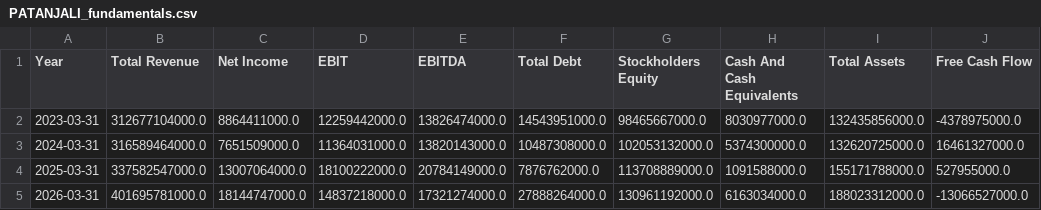
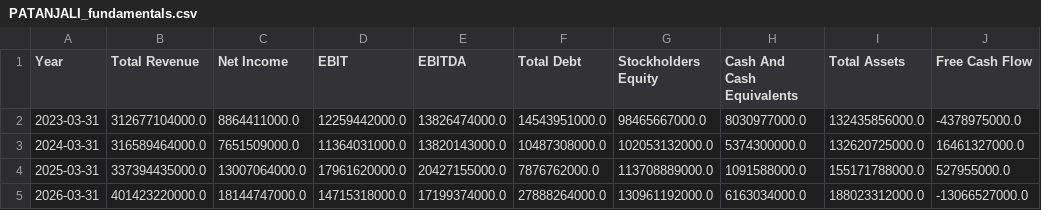
Before and after one commit to sp2591996/clearstocks-website, a CSV file: fundamentals_history/PATANJALI_fundamentals.csv, drawn as a sheet; only a part is shown; the diff names each change by its address in the sheet, - before the commit and + after, or states it on an @@ line.

```diff
--- a/fundamentals_history/PATANJALI_fundamentals.csv
+++ b/fundamentals_history/PATANJALI_fundamentals.csv
-B4 (Total Revenue): 337582547000.0
+B4 (Total Revenue): 337394435000.0
-D4 (EBIT): 18100222000.0
+D4 (EBIT): 17961620000.0
-E4 (EBITDA): 20784149000.0
+E4 (EBITDA): 20427155000.0
-B5 (Total Revenue): 401695781000.0
+B5 (Total Revenue): 401423220000.0
-D5 (EBIT): 14837218000.0
+D5 (EBIT): 14715318000.0
-E5 (EBITDA): 17321274000.0
+E5 (EBITDA): 17199374000.0
```
Also changed, not shown: fundamentals_history/NMDC_fundamentals.csv, fundamentals_history/ONGC_fundamentals.csv, 20 other files.
